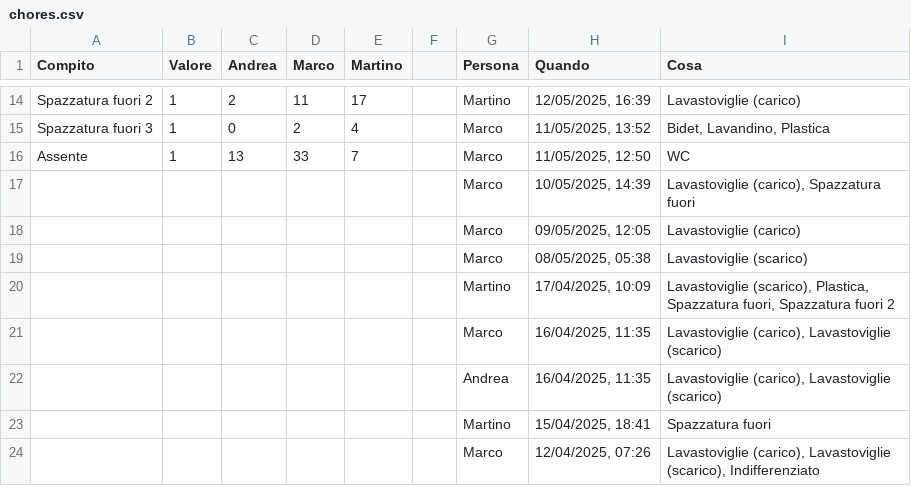
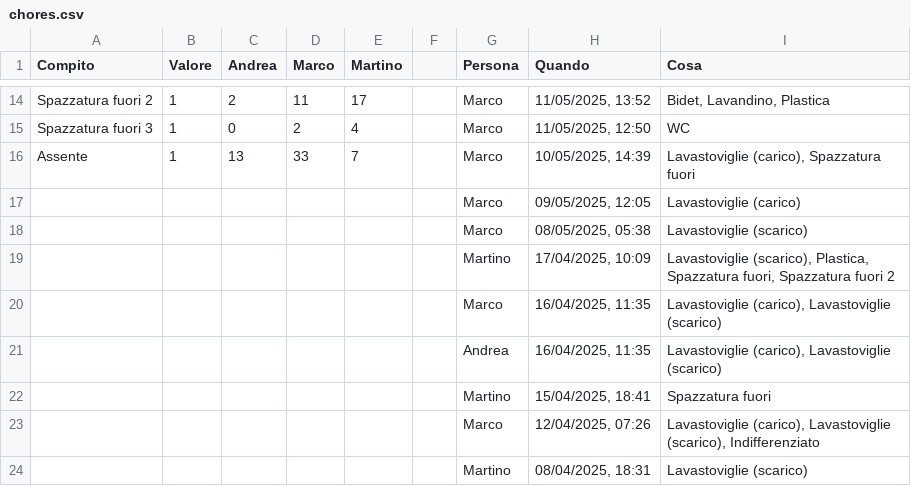
Before and after one commit to BertrandPouget/v0-litpi, a CSV file: data/chores.csv, drawn as a sheet; only a part is shown, gaps mark what is left out; the shorter side is filled out with more unchanged rows; the diff covers the shown part only; the diff names each change by its address in the sheet, - before the commit and + after, or states it on an @@ line.

```diff
--- a/data/chores.csv
+++ b/data/chores.csv
-G14 (Persona): Martino
+G14 (Persona): Marco
-H14 (Quando): 12/05/2025, 16:39
+H14 (Quando): 11/05/2025, 13:52
-I14 (Cosa): Lavastoviglie (carico)
+I14 (Cosa): Bidet, Lavandino, Plastica
-H15 (Quando): 11/05/2025, 13:52
+H15 (Quando): 11/05/2025, 12:50
-I15 (Cosa): Bidet, Lavandino, Plastica
+I15 (Cosa): WC
-H16 (Quando): 11/05/2025, 12:50
+H16 (Quando): 10/05/2025, 14:39
-I16 (Cosa): WC
+I16 (Cosa): Lavastoviglie (carico), Spazzatura fuori
-row 17:  |  |  |  |  |  | Marco | 10/05/2025, 14:39 | Lavastoviglie (carico), Spazzatura fuori
```
Also changed, not shown: 31 edited cells elsewhere in this file.
